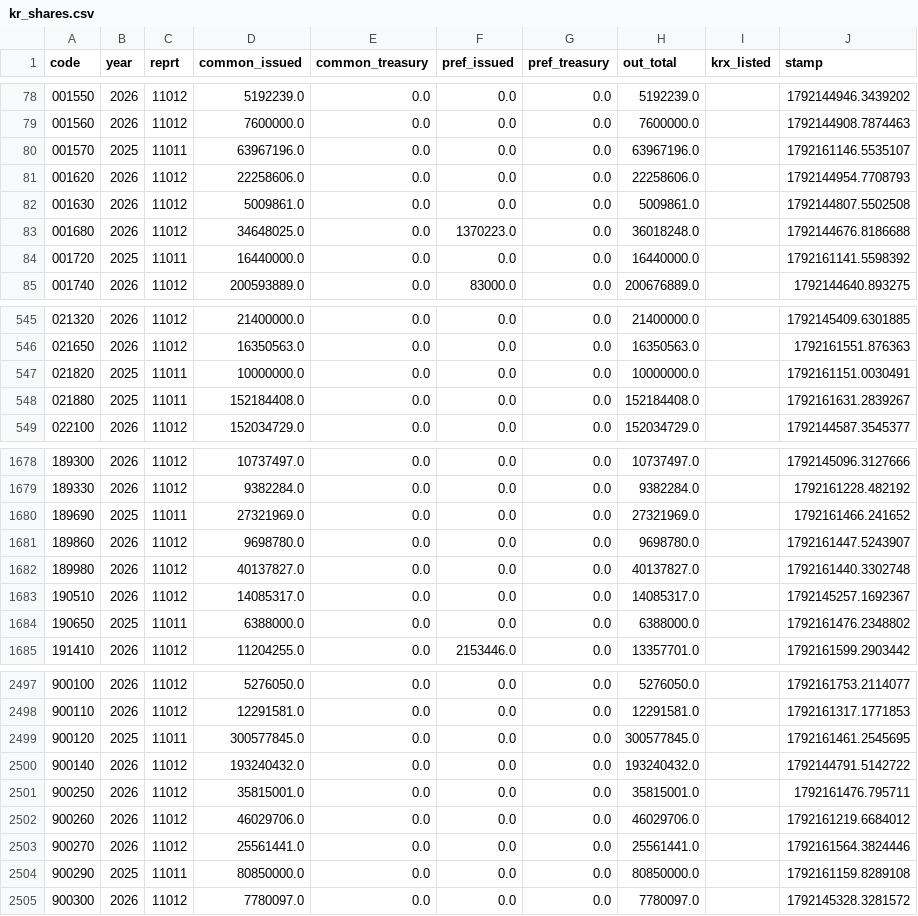
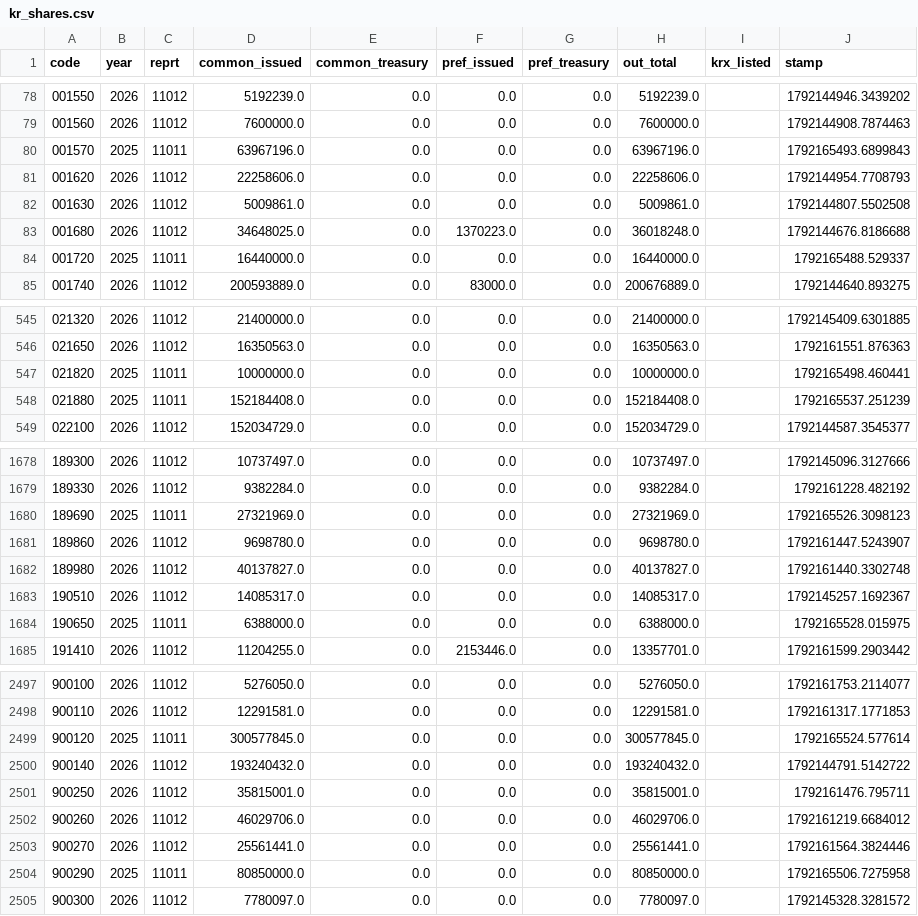
Before and after one commit to hk99915-bot/market-screener, a CSV file: universe/kr_shares.csv, drawn as a sheet; only a part is shown, gaps mark what is left out; the diff covers the shown part only.

```diff
--- a/universe/kr_shares.csv
+++ b/universe/kr_shares.csv
@@ -79,3 +79,3 @@ code,year,reprt,common_issued,common_treasury,pref_issued,pref_treasury,out_tota
 001560,2026,11012,7600000.0,0.0,0.0,0.0,7600000.0,,1792144908.7874463
-001570,2025,11011,63967196.0,0.0,0.0,0.0,63967196.0,,1792161146.5535107
+001570,2025,11011,63967196.0,0.0,0.0,0.0,63967196.0,,1792165493.6899843
 001620,2026,11012,22258606.0,0.0,0.0,0.0,22258606.0,,1792144954.7708793
@@ -83,3 +83,3 @@ code,year,reprt,common_issued,common_treasury,pref_issued,pref_treasury,out_tota
 001680,2026,11012,34648025.0,0.0,1370223.0,0.0,36018248.0,,1792144676.8186688
-001720,2025,11011,16440000.0,0.0,0.0,0.0,16440000.0,,1792161141.5598392
+001720,2025,11011,16440000.0,0.0,0.0,0.0,16440000.0,,1792165488.529337
 001740,2026,11012,200593889.0,0.0,83000.0,0.0,200676889.0,,1792144640.893275
@@ -546,4 +546,4 @@ code,year,reprt,common_issued,common_treasury,pref_issued,pref_treasury,out_tota
 021650,2026,11012,16350563.0,0.0,0.0,0.0,16350563.0,,1792161551.876363
-021820,2025,11011,10000000.0,0.0,0.0,0.0,10000000.0,,1792161151.0030491
-021880,2025,11011,152184408.0,0.0,0.0,0.0,152184408.0,,1792161631.2839267
+021820,2025,11011,10000000.0,0.0,0.0,0.0,10000000.0,,1792165498.460441
+021880,2025,11011,152184408.0,0.0,0.0,0.0,152184408.0,,1792165537.251239
 022100,2026,11012,152034729.0,0.0,0.0,0.0,152034729.0,,1792144587.3545377
@@ -1679,3 +1679,3 @@ code,year,reprt,common_issued,common_treasury,pref_issued,pref_treasury,out_tota
 189330,2026,11012,9382284.0,0.0,0.0,0.0,9382284.0,,1792161228.482192
-189690,2025,11011,27321969.0,0.0,0.0,0.0,27321969.0,,1792161466.241652
+189690,2025,11011,27321969.0,0.0,0.0,0.0,27321969.0,,1792165526.3098123
 189860,2026,11012,9698780.0,0.0,0.0,0.0,9698780.0,,1792161447.5243907
@@ -1683,3 +1683,3 @@ code,year,reprt,common_issued,common_treasury,pref_issued,pref_treasury,out_tota
 190510,2026,11012,14085317.0,0.0,0.0,0.0,14085317.0,,1792145257.1692367
-190650,2025,11011,6388000.0,0.0,0.0,0.0,6388000.0,,1792161476.2348802
+190650,2025,11011,6388000.0,0.0,0.0,0.0,6388000.0,,1792165528.015975
 191410,2026,11012,11204255.0,0.0,2153446.0,0.0,13357701.0,,1792161599.2903442
@@ -2498,3 +2498,3 @@ code,year,reprt,common_issued,common_treasury,pref_issued,pref_treasury,out_tota
 900110,2026,11012,12291581.0,0.0,0.0,0.0,12291581.0,,1792161317.1771853
-900120,2025,11011,300577845.0,0.0,0.0,0.0,300577845.0,,1792161461.2545695
+900120,2025,11011,300577845.0,0.0,0.0,0.0,300577845.0,,1792165524.577614
 900140,2026,11012,193240432.0,0.0,0.0,0.0,193240432.0,,1792144791.5142722
@@ -2503,3 +2503,3 @@ code,year,reprt,common_issued,common_treasury,pref_issued,pref_treasury,out_tota
 900270,2026,11012,25561441.0,0.0,0.0,0.0,25561441.0,,1792161564.3824446
-900290,2025,11011,80850000.0,0.0,0.0,0.0,80850000.0,,1792161159.8289108
+900290,2025,11011,80850000.0,0.0,0.0,0.0,80850000.0,,1792165506.7275958
 900300,2026,11012,7780097.0,0.0,0.0,0.0,7780097.0,,1792145328.3281572
```
Also changed, not shown: 19 edited cells elsewhere in this file, 18 other files.
